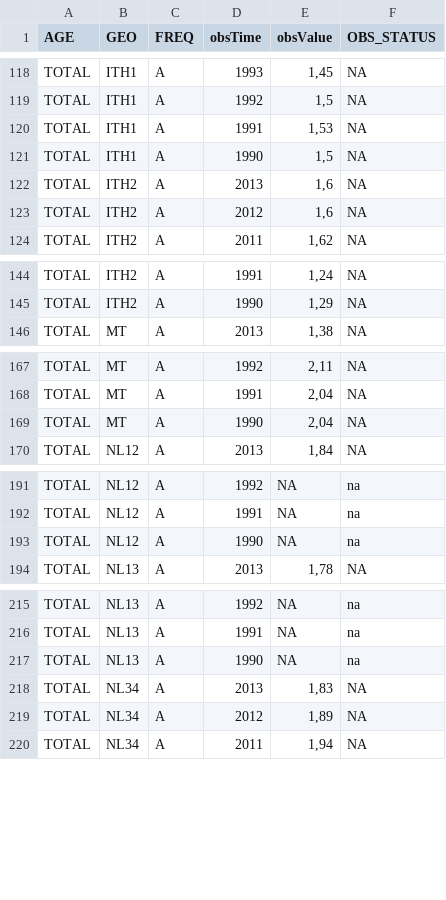
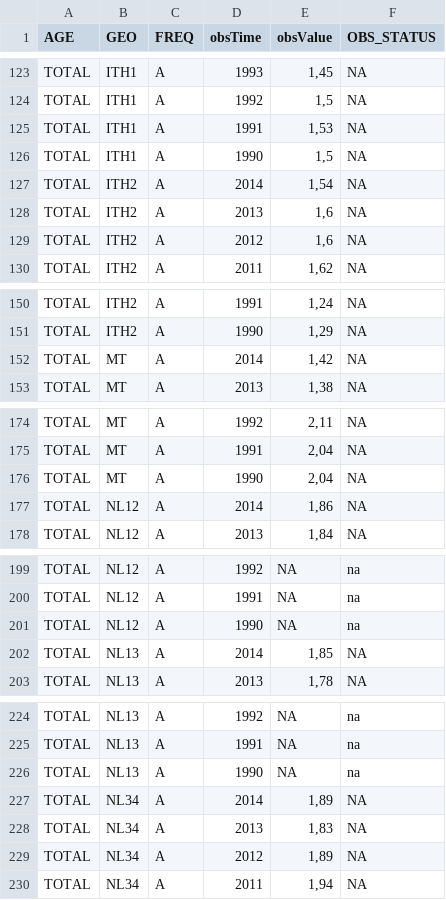
Before and after one commit to Giackgamba/PAT-RegB, a CSV file: backupData/demo_r_frate2-4.csv, drawn as a sheet; only a part is shown, gaps mark what is left out; the diff covers the shown part only.

```diff
--- a/backupData/demo_r_frate2-4.csv
+++ b/backupData/demo_r_frate2-4.csv
@@ -121,2 +126,3 @@
 "TOTAL";"ITH1";"A";"1990";1,5;NA
+"TOTAL";"ITH2";"A";"2014";1,54;NA
 "TOTAL";"ITH2";"A";"2013";1,6;NA
@@ -145,2 +151,3 @@
 "TOTAL";"ITH2";"A";"1990";1,29;NA
+"TOTAL";"MT";"A";"2014";1,42;NA
 "TOTAL";"MT";"A";"2013";1,38;NA
@@ -169,2 +176,3 @@
 "TOTAL";"MT";"A";"1990";2,04;NA
+"TOTAL";"NL12";"A";"2014";1,86;NA
 "TOTAL";"NL12";"A";"2013";1,84;NA
@@ -193,2 +201,3 @@
 "TOTAL";"NL12";"A";"1990";NA;"na"
+"TOTAL";"NL13";"A";"2014";1,85;NA
 "TOTAL";"NL13";"A";"2013";1,78;NA
@@ -217,2 +226,3 @@
 "TOTAL";"NL13";"A";"1990";NA;"na"
+"TOTAL";"NL34";"A";"2014";1,89;NA
 "TOTAL";"NL34";"A";"2013";1,83;NA
```
Also changed, not shown: 7 added rows elsewhere in this file, backupData/demo_r_gind3-22.csv, backupData/demo_r_minfind-5.csv, 19 other files.
